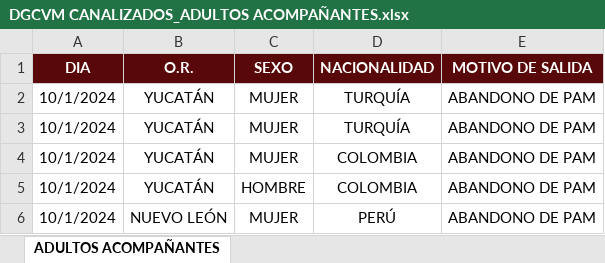
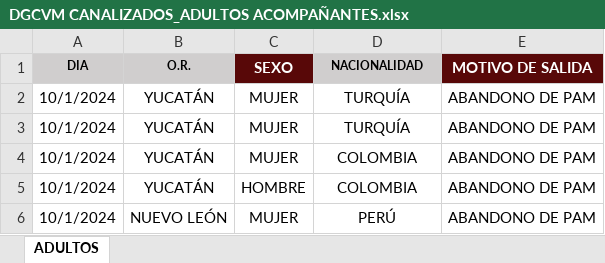
Before and after one commit to OckarLezama/ecosistema-inm, an Excel workbook: DATA/DGCVM CANALIZADOS_ADULTOS ACOMPAÑANTES.xlsx, sheet ADULTOS, drawn as a sheet; only a part is shown; values as stored, in another font and other column widths than the file's, no borders; the diff names each change by its address in the sheet, - before the commit and + after, or states it on an @@ line.

```diff
--- a/DATA/DGCVM CANALIZADOS_ADULTOS ACOMPAÑANTES.xlsx (sheet ADULTOS)
+++ b/DATA/DGCVM CANALIZADOS_ADULTOS ACOMPAÑANTES.xlsx (sheet ADULTOS)
-sheet tab: ADULTOS ACOMPAÑANTES
+sheet tab: ADULTOS
@@ A1:B1 fill: #580808 → #D0CECE, text colour: #FFFFFF → black, text size: smaller @@
@@ D1 fill: #580808 → #D0CECE, text colour: #FFFFFF → black, text size: smaller @@
```
Also changed, not shown: DATA/CBP ENCUENTROS.xlsx, DATA/DGCOR RECIBIDOS.xlsx, 11 other files.
